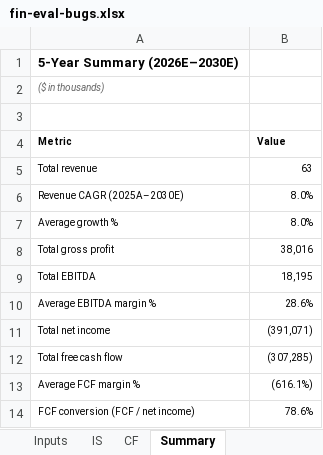
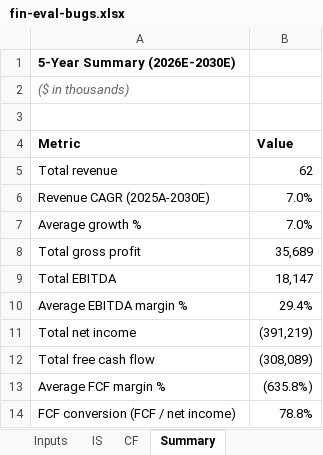
Before and after one commit to Krish1903/financial-spreadsheet-eval, an Excel workbook: data/injected/fin-eval-bugs.xlsx, sheet Summary, drawn as a sheet; values as stored, in another font and other column widths than the file's, no borders; removed rows and columns are numbered as before the commit, all else as after; the diff names each change by its address in the sheet, - before the commit and + after, or states it on an @@ line.

```diff
--- a/data/injected/fin-eval-bugs.xlsx (sheet Summary)
+++ b/data/injected/fin-eval-bugs.xlsx (sheet Summary)
-A1 (Metric): 5-Year Summary (2026E–2030E)
+A1 (Metric): 5-Year Summary (2026E-2030E)
@@ A2 text size: larger @@
@@ A4:B5 text size: larger @@
-B5 (Value): 63
+B5 (Value): 62
-row 6: Revenue CAGR (2025A–2030E) | 8.0%
+row 6: Revenue CAGR (2025A-2030E) | 7.0%
@@ A7:B14 text size: larger @@
-B7 (Value): 8.0%
+B7 (Value): 7.0%
-B8 (Value): 38,016
+B8 (Value): 35,689
-B9 (Value): 18,195
+B9 (Value): 18,147
-B10 (Value): 28.6%
+B10 (Value): 29.4%
-B11 (Value): (391,071)
+B11 (Value): (391,219)
-B12 (Value): (307,285)
+B12 (Value): (308,089)
-B13 (Value): (616.1%)
+B13 (Value): (635.8%)
-B14 (Value): 78.6%
+B14 (Value): 78.8%
```
Also changed, not shown: sheet IS, sheet CF, sheet Inputs, data/clean/fin-eval.xlsx, 18 other files.
